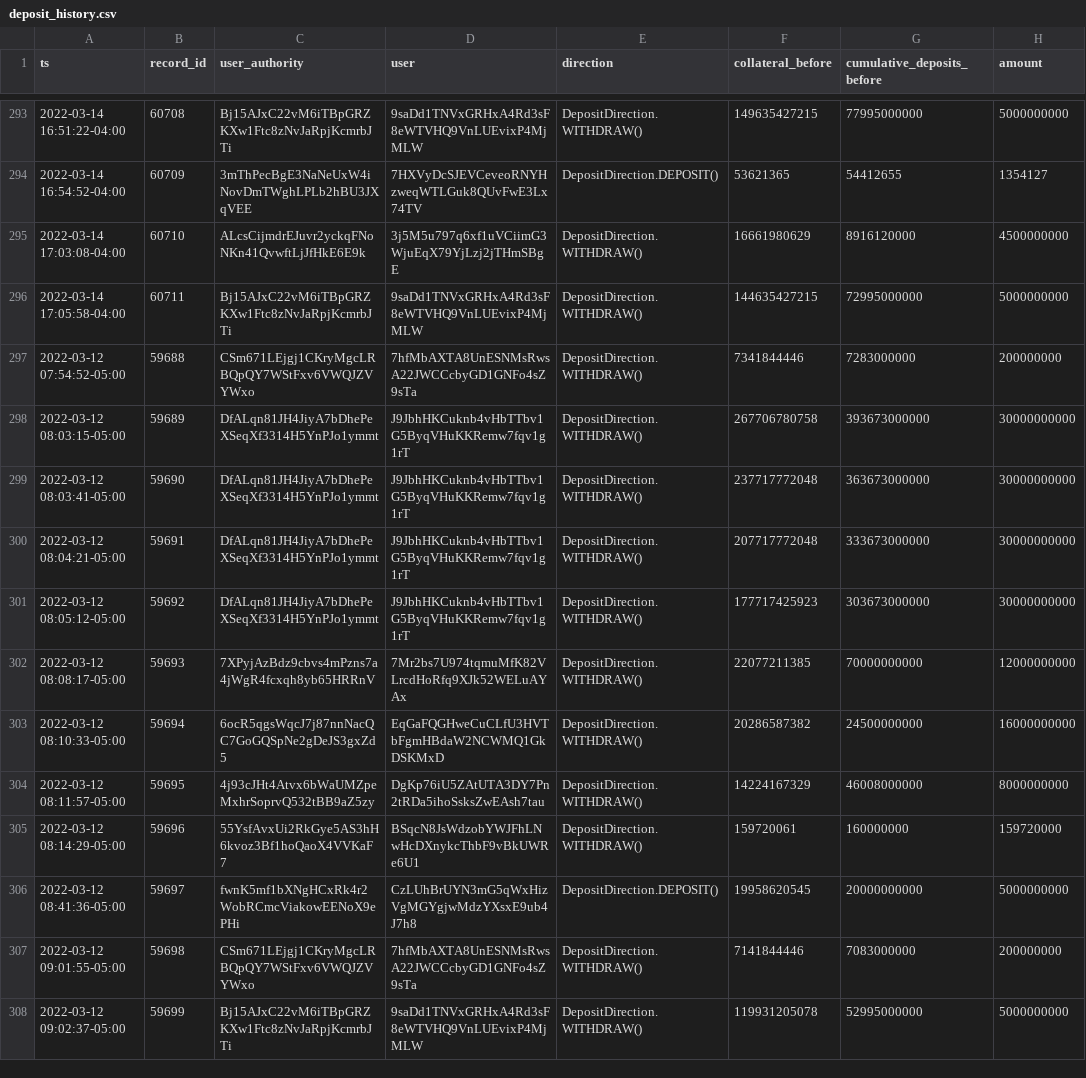
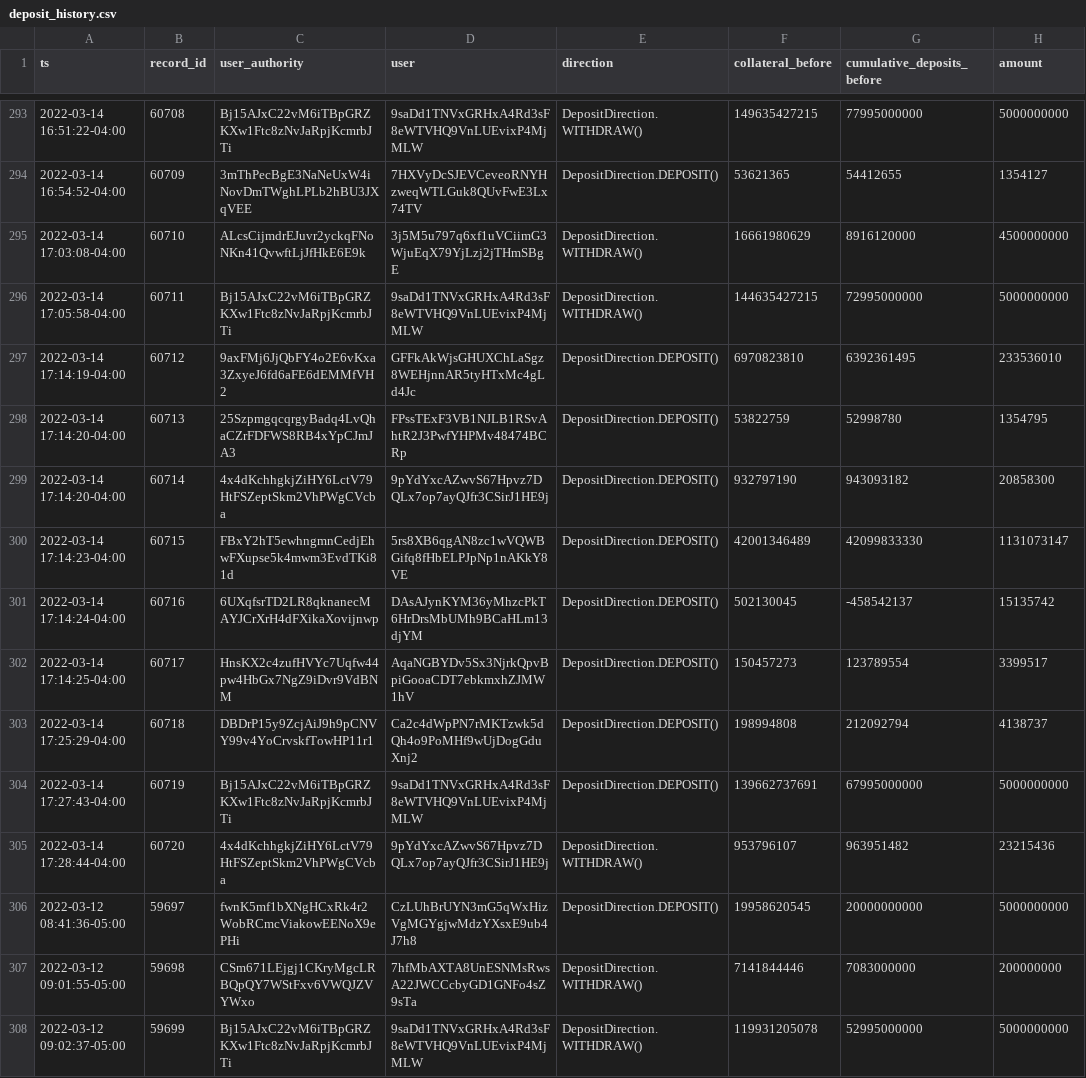
Before and after one commit to lmvdz/drift-flat-data, a CSV file: data/deposit_history.csv, drawn as a sheet; only a part is shown, gaps mark what is left out; removed rows and columns are numbered as before the commit, all else as after; the diff names each change by its address in the sheet, - before the commit and + after, or states it on an @@ line.

```diff
--- a/data/deposit_history.csv
+++ b/data/deposit_history.csv
-row 297: 2022-03-12 07:54:52-05:00 | 59688 | CSm671LEjgj1CKryMgcLRBQpQY7WStFxv6VWQJZVYWxo | 7hfMbAXTA8UnESNMsRwsA22JWCCcbyGD1GNFo4sZ9sTa | DepositDirection.WITHDRAW() | 7341844446 | 7283000000 | 200000000
-row 298: 2022-03-12 08:03:15-05:00 | 59689 | DfALqn81JH4JiyA7bDhePeXSeqXf3314H5YnPJo1ymmt | J9JbhHKCuknb4vHbTTbv1G5ByqVHuKKRemw7fqv1g1rT | DepositDirection.WITHDRAW() | 267706780758 | 393673000000 | 30000000000
-row 299: 2022-03-12 08:03:41-05:00 | 59690 | DfALqn81JH4JiyA7bDhePeXSeqXf3314H5YnPJo1ymmt | J9JbhHKCuknb4vHbTTbv1G5ByqVHuKKRemw7fqv1g1rT | DepositDirection.WITHDRAW() | 237717772048 | 363673000000 | 30000000000
-row 300: 2022-03-12 08:04:21-05:00 | 59691 | DfALqn81JH4JiyA7bDhePeXSeqXf3314H5YnPJo1ymmt | J9JbhHKCuknb4vHbTTbv1G5ByqVHuKKRemw7fqv1g1rT | DepositDirection.WITHDRAW() | 207717772048 | 333673000000 | 30000000000
-row 301: 2022-03-12 08:05:12-05:00 | 59692 | DfALqn81JH4JiyA7bDhePeXSeqXf3314H5YnPJo1ymmt | J9JbhHKCuknb4vHbTTbv1G5ByqVHuKKRemw7fqv1g1rT | DepositDirection.WITHDRAW() | 177717425923 | 303673000000 | 30000000000
-row 302: 2022-03-12 08:08:17-05:00 | 59693 | 7XPyjAzBdz9cbvs4mPzns7a4jWgR4fcxqh8yb65HRRnV | 7Mr2bs7U974tqmuMfK82VLrcdHoRfq9XJk52WELuAYAx | DepositDirection.WITHDRAW() | 22077211385 | 70000000000 | 12000000000
-row 303: 2022-03-12 08:10:33-05:00 | 59694 | 6ocR5qgsWqcJ7j87nnNacQC7GoGQSpNe2gDeJS3gxZd5 | EqGaFQGHweCuCLfU3HVTbFgmHBdaW2NCWMQ1GkDSKMxD | DepositDirection.WITHDRAW() | 20286587382 | 24500000000 | 16000000000
-row 304: 2022-03-12 08:11:57-05:00 | 59695 | 4j93cJHt4Atvx6bWaUMZpeMxhrSoprvQ532tBB9aZ5zy | DgKp76iU5ZAtUTA3DY7Pn2tRDa5ihoSsksZwEAsh7tau | DepositDirection.WITHDRAW() | 14224167329 | 46008000000 | 8000000000
-row 305: 2022-03-12 08:14:29-05:00 | 59696 | 55YsfAvxUi2RkGye5AS3hH6kvoz3Bf1hoQaoX4VVKaF7 | BSqcN8JsWdzobYWJFhLNwHcDXnykcThbF9vBkUWRe6U1 | DepositDirection.WITHDRAW() | 159720061 | 160000000 | 159720000
+row 297: 2022-03-14 17:14:19-04:00 | 60712 | 9axFMj6JjQbFY4o2E6vKxa3ZxyeJ6fd6aFE6dEMMfVH2 | GFFkAkWjsGHUXChLaSgz8WEHjnnAR5tyHTxMc4gLd4Jc | DepositDirection.DEPOSIT() | 6970823810 | 6392361495 | 233536010
+row 298: 2022-03-14 17:14:20-04:00 | 60713 | 25SzpmgqcqrgyBadq4LvQhaCZrFDFWS8RB4xYpCJmJA3 | FPssTExF3VB1NJLB1RSvAhtR2J3PwfYHPMv48474BCRp | DepositDirection.DEPOSIT() | 53822759 | 52998780 | 1354795
+row 299: 2022-03-14 17:14:20-04:00 | 60714 | 4x4dKchhgkjZiHY6LctV79HtFSZeptSkm2VhPWgCVcba | 9pYdYxcAZwvS67Hpvz7DQLx7op7ayQJfr3CSirJ1HE9j | DepositDirection.DEPOSIT() | 932797190 | 943093182 | 20858300
+row 300: 2022-03-14 17:14:23-04:00 | 60715 | FBxY2hT5ewhngmnCedjEhwFXupse5k4mwm3EvdTKi81d | 5rs8XB6qgAN8zc1wVQWBGifq8fHbELPJpNp1nAKkY8VE | DepositDirection.DEPOSIT() | 42001346489 | 42099833330 | 1131073147
+row 301: 2022-03-14 17:14:24-04:00 | 60716 | 6UXqfsrTD2LR8qknanecMAYJCrXrH4dFXikaXovijnwp | DAsAJynKYM36yMhzcPkT6HrDrsMbUMh9BCaHLm13djYM | DepositDirection.DEPOSIT() | 502130045 | -458542137 | 15135742
+row 302: 2022-03-14 17:14:25-04:00 | 60717 | HnsKX2c4zufHVYc7Uqfw44pw4HbGx7NgZ9iDvr9VdBNM | AqaNGBYDv5Sx3NjrkQpvBpiGooaCDT7ebkmxhZJMW1hV | DepositDirection.DEPOSIT() | 150457273 | 123789554 | 3399517
+row 303: 2022-03-14 17:25:29-04:00 | 60718 | DBDrP15y9ZcjAiJ9h9pCNVY99v4YoCrvskfTowHP11r1 | Ca2c4dWpPN7rMKTzwk5dQh4o9PoMHf9wUjDogGduXnj2 | DepositDirection.DEPOSIT() | 198994808 | 212092794 | 4138737
+row 304: 2022-03-14 17:27:43-04:00 | 60719 | Bj15AJxC22vM6iTBpGRZKXw1Ftc8zNvJaRpjKcmrbJTi | 9saDd1TNVxGRHxA4Rd3sF8eWTVHQ9VnLUEvixP4MjMLW | DepositDirection.DEPOSIT() | 139662737691 | 67995000000 | 5000000000
+row 305: 2022-03-14 17:28:44-04:00 | 60720 | 4x4dKchhgkjZiHY6LctV79HtFSZeptSkm2VhPWgCVcba | 9pYdYxcAZwvS67Hpvz7DQLx7op7ayQJfr3CSirJ1HE9j | DepositDirection.WITHDRAW() | 953796107 | 963951482 | 23215436
```
Also changed, not shown: data/fundingPayment_history.csv, data/markets_state.csv, 4 other files.
